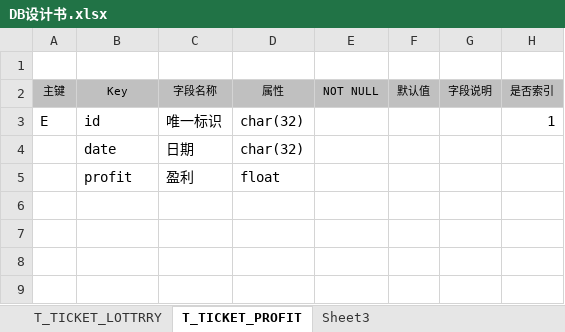
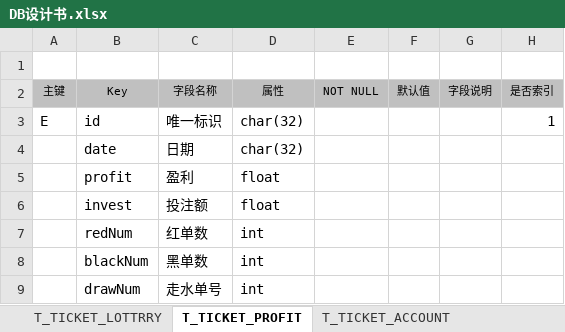
Before and after one commit to yanyjcoder/yanyj-xyz, an Excel workbook: 01_document/design_DB/DB设计书.xlsx, sheet T_TICKET_PROFIT, drawn as a sheet; values as stored, in another font and other column widths than the file's, no borders; the diff names each change by its address in the sheet, - before the commit and + after, or states it on an @@ line.

```diff
--- a/01_document/design_DB/DB设计书.xlsx (sheet T_TICKET_PROFIT)
+++ b/01_document/design_DB/DB设计书.xlsx (sheet T_TICKET_PROFIT)
-sheet tab: Sheet3
+sheet tab: T_TICKET_ACCOUNT
+row 6:  | invest | 投注额 | float
+row 7:  | redNum | 红单数 | int
+row 8:  | blackNum | 黑单数 | int
+row 9:  | drawNum | 走水单号 | int
```
Also changed, not shown: sheet T_TICKET_ACCOUNT, sheet T_TICKET_LOTTRRY, 7 other files.
